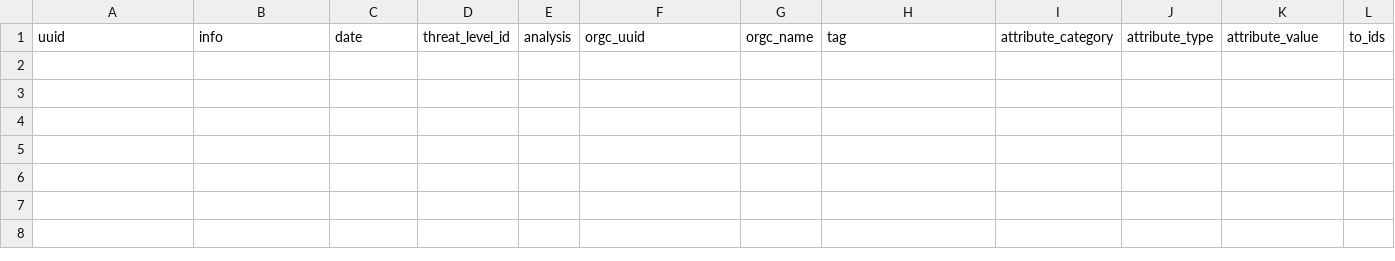
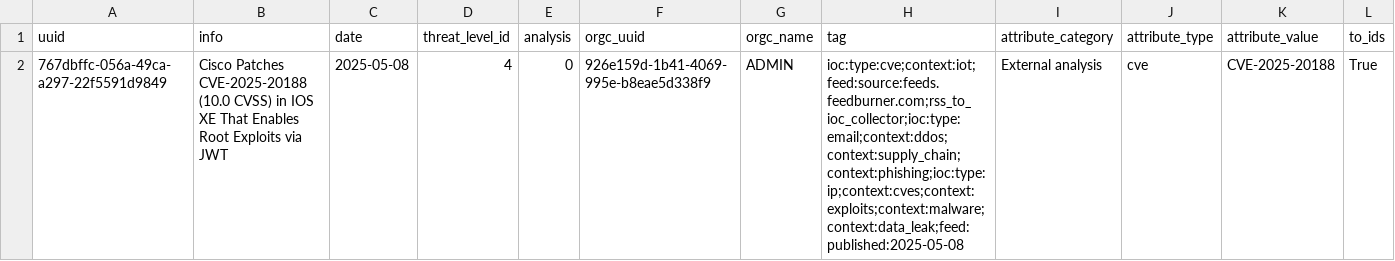
Before and after one commit to 0xAtef/RSS-to-IOCs-Correlation, a CSV file: misp_feed/feed.csv, drawn as a sheet; only a part is shown; rows hold the shown columns only; the diff names each change by its address in the sheet, - before the commit and + after, or states it on an @@ line.

```diff
--- a/misp_feed/feed.csv
+++ b/misp_feed/feed.csv
+row 2: 767dbffc-056a-49ca-a297-22f5591d9849 | Cisco Patches CVE-2025-20188 (10.0 CVSS) in IOS XE That Enables Root Exploits via JWT | 2025-05-08 | 4 | 0 | 926e159d-1b41-4069-995e-b8eae5d338f9 | ADMIN | ioc:type:cve;context:iot;feed:source:feeds.feedburner.com;rss_to_ioc_collector;ioc:type:email;context:ddos;context:supply_chain;context:phishing;ioc:type:ip;context:cves;context:exploits;context:malware;context:data_leak;feed:published:2025-05-08 | External analysis | cve | CVE-2025-20188 | True
```
Also changed, not shown: 2 other files.
